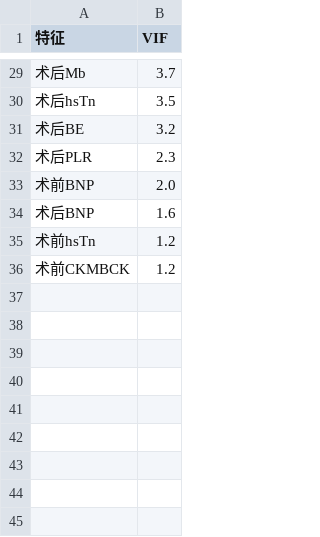
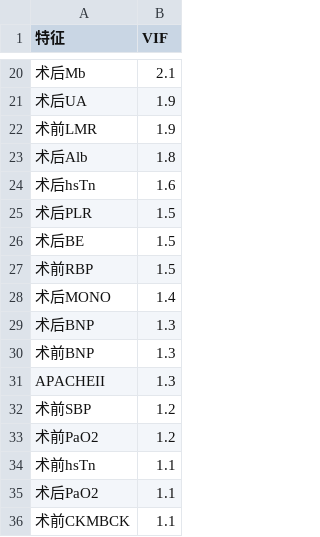
Before and after one commit to kkaneeloisel123456-code/aki-prediction-system, a CSV file: outputs/tables/VIF共线性诊断.csv, drawn as a sheet; only a part is shown, gaps mark what is left out; removed rows and columns are numbered as before the commit, all else as after; the diff covers the shown part only; the diff names each change by its address in the sheet, - before the commit and + after, or states it on an @@ line.

```diff
--- a/outputs/tables/VIF共线性诊断.csv
+++ b/outputs/tables/VIF共线性诊断.csv
-B20 (VIF): 3.7
+B20 (VIF): 2.1
+row 21: 术后UA | 1.9
+row 22: 术前LMR | 1.9
+row 23: 术后Alb | 1.8
-B24 (VIF): 3.5
+B24 (VIF): 1.6
-row 31: 术后BE | 3.2
-B25 (VIF): 2.3
+B25 (VIF): 1.5
-row 33: 术前BNP | 2.0
+row 26: 术后BE | 1.5
+row 27: 术前RBP | 1.5
+row 28: 术后MONO | 1.4
-B29 (VIF): 1.6
+B29 (VIF): 1.3
+row 30: 术前BNP | 1.3
+row 31: APACHEII | 1.3
+row 32: 术前SBP | 1.2
+row 33: 术前PaO2 | 1.2
-B34 (VIF): 1.2
+B34 (VIF): 1.1
+row 35: 术后PaO2 | 1.1
-B36 (VIF): 1.2
+B36 (VIF): 1.1
```
Also changed, not shown: 8 added rows, 17 removed rows and 10 edited cells elsewhere in this file, outputs/figures/univariate_analysis.csv, outputs/figures/vif_values.csv, 30 other files.
